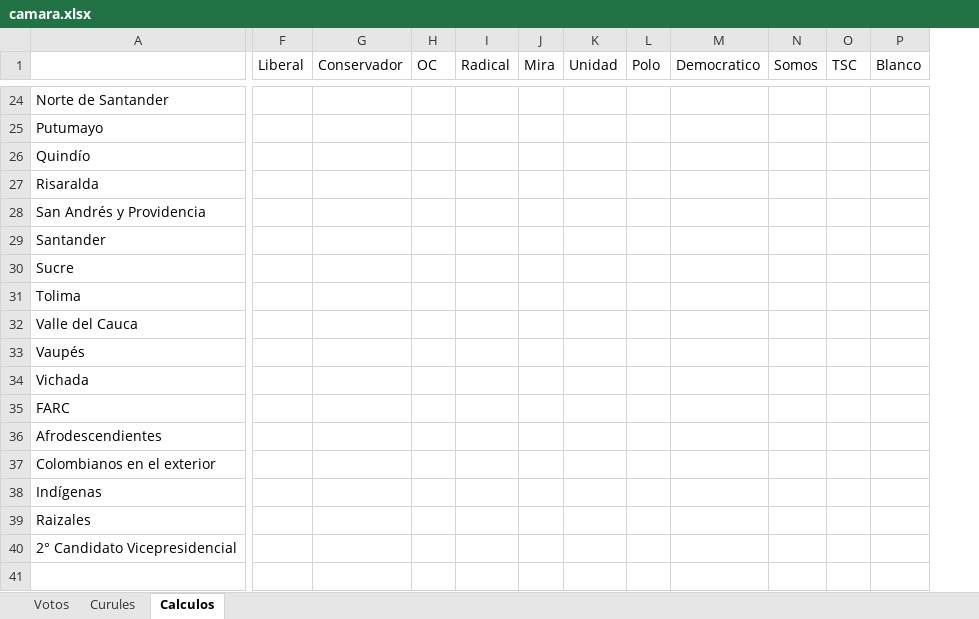
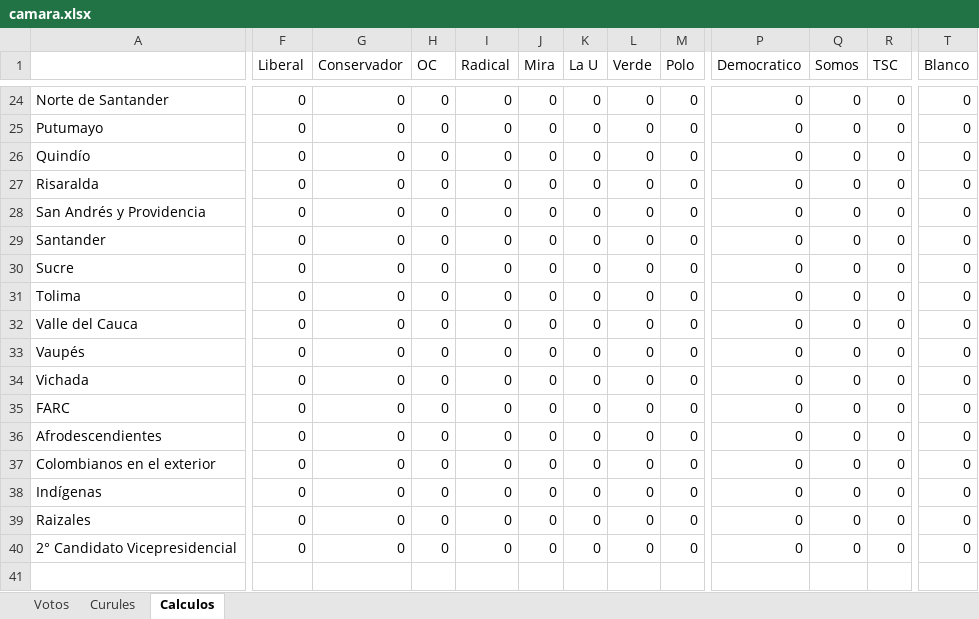
Before and after one commit to GiancarloBenavides/Legislativas, an Excel workbook: camara.xlsx, sheet Calculos, drawn as a sheet; only a part is shown, gaps mark what is left out; values as stored, in another font and other column widths than the file's, no borders; removed rows and columns are numbered as before the commit, all else as after; the diff covers the shown part only; the diff names each change by its address in the sheet, - before the commit and + after, or states it on an @@ line.

```diff
--- a/camara.xlsx (sheet Calculos)
+++ b/camara.xlsx (sheet Calculos)
-column K (Unidad), empty
+column K (La U), rows 24-40: all 0
+column L (Verde), rows 24-40: all 0
-F24:F40 (Liberal): (empty)
+F24:F40 (Liberal): 0
-G24:G40 (Conservador): (empty)
+G24:G40 (Conservador): 0
-H24:H40 (OC): (empty)
+H24:H40 (OC): 0
-I24:I40 (Radical): (empty)
+I24:I40 (Radical): 0
-J24:J40 (Mira): (empty)
+J24:J40 (Mira): 0
-M24:M40 (Polo): (empty)
+M24:M40 (Polo): 0
-P24:P40 (Democratico): (empty)
+P24:P40 (Democratico): 0
-Q24:Q40 (Somos): (empty)
+Q24:Q40 (Somos): 0
-R24:R40 (TSC): (empty)
+R24:R40 (TSC): 0
-T24:T40 (Blanco): (empty)
+T24:T40 (Blanco): 0
```
Also changed, not shown: 5 added columns, 5 removed columns and 217 edited cells elsewhere in this sheet, sheet Votos, formulas that keep their value, 1 other file.
